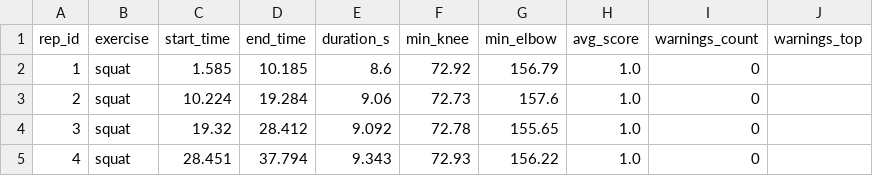
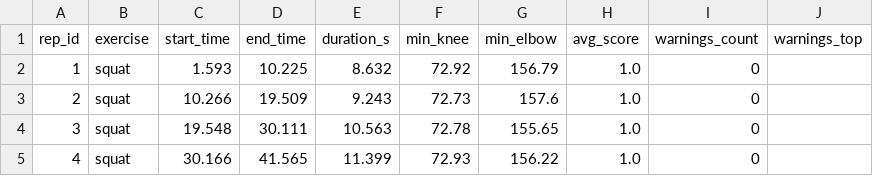
Before and after one commit to mashrufaorc/PosePhase, a CSV file: reports/rep_log.csv, drawn as a sheet.

```diff
--- a/reports/rep_log.csv
+++ b/reports/rep_log.csv
@@ -1,5 +1,5 @@
 rep_id,exercise,start_time,end_time,duration_s,min_knee,min_elbow,avg_score,warnings_count,warnings_top
-1,squat,1.585,10.185,8.6,72.92,156.79,1.0,0,
-2,squat,10.224,19.284,9.06,72.73,157.6,1.0,0,
-3,squat,19.32,28.412,9.092,72.78,155.65,1.0,0,
-4,squat,28.451,37.794,9.343,72.93,156.22,1.0,0,
+1,squat,1.593,10.225,8.632,72.92,156.79,1.0,0,
+2,squat,10.266,19.509,9.243,72.73,157.6,1.0,0,
+3,squat,19.548,30.111,10.563,72.78,155.65,1.0,0,
+4,squat,30.166,41.565,11.399,72.93,156.22,1.0,0,
```
Also changed, not shown: reports/frame_log.csv, 10 other files.
